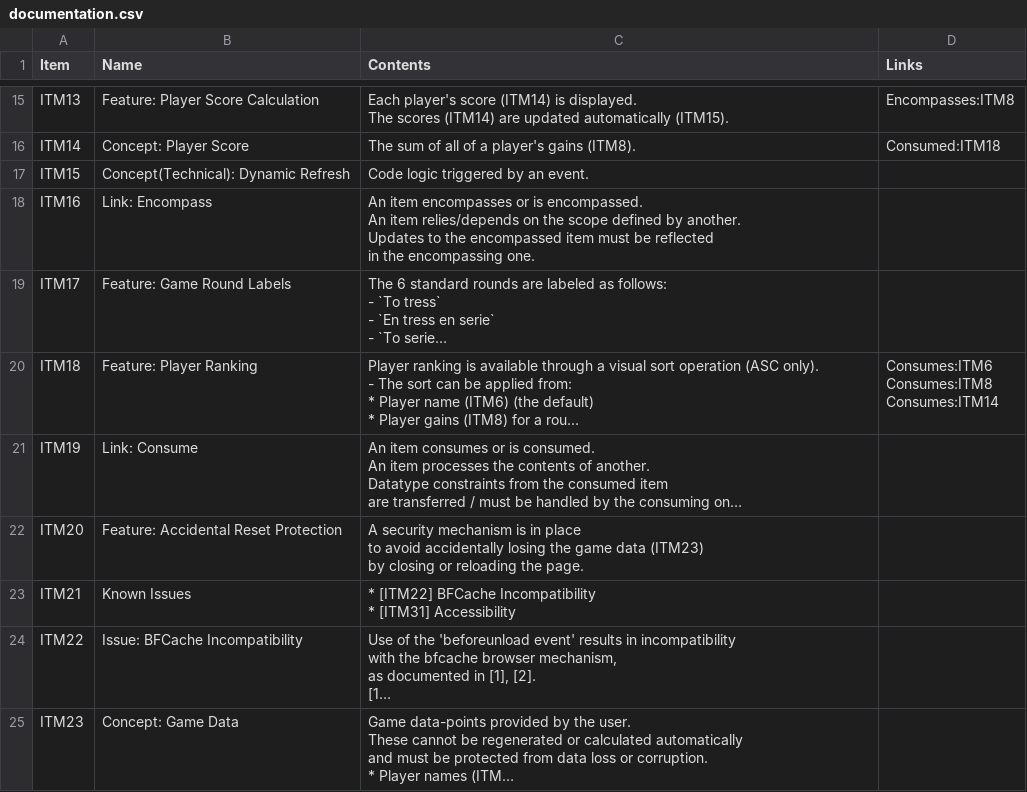
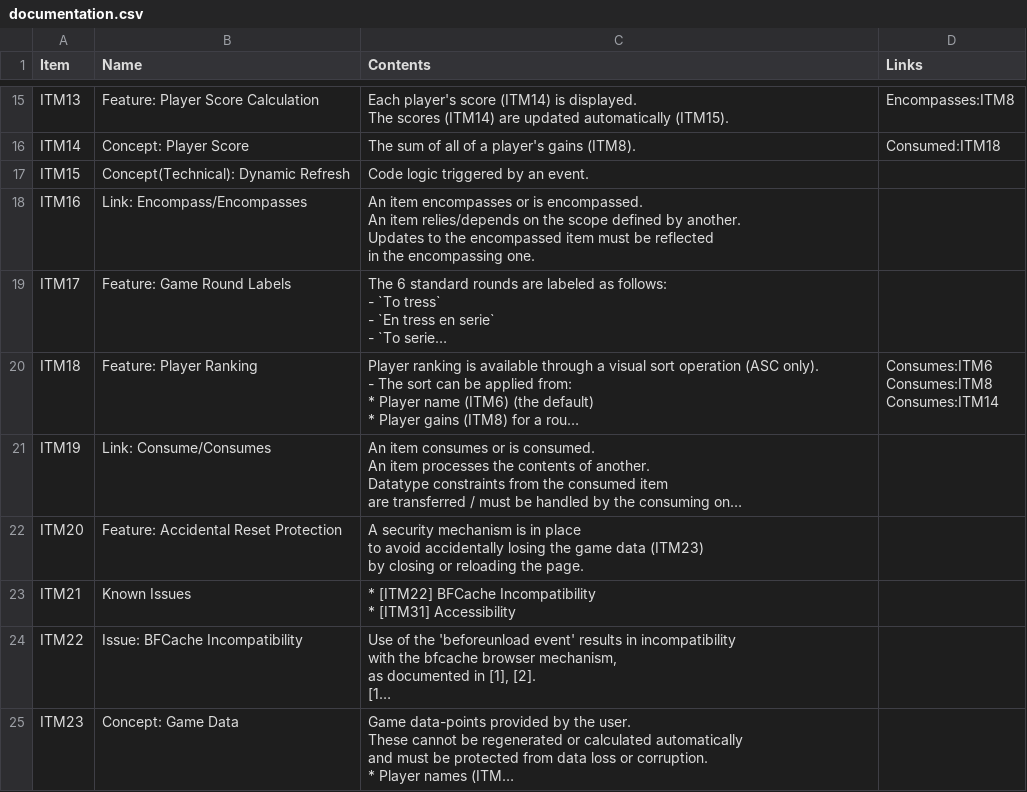
Before and after one commit to 122800/flush, a CSV file: documentation.csv, drawn as a sheet; only a part is shown, gaps mark what is left out; long unchanged cells end in …; the diff names each change by its address in the sheet, - before the commit and + after, or states it on an @@ line.

Commit message:
links: add bidirectionality to naming

```diff
--- a/documentation.csv
+++ b/documentation.csv
-B18 (Name): Link: Encompass
+B18 (Name): Link: Encompass/Encompasses
-B21 (Name): Link: Consume
+B21 (Name): Link: Consume/Consumes
```
